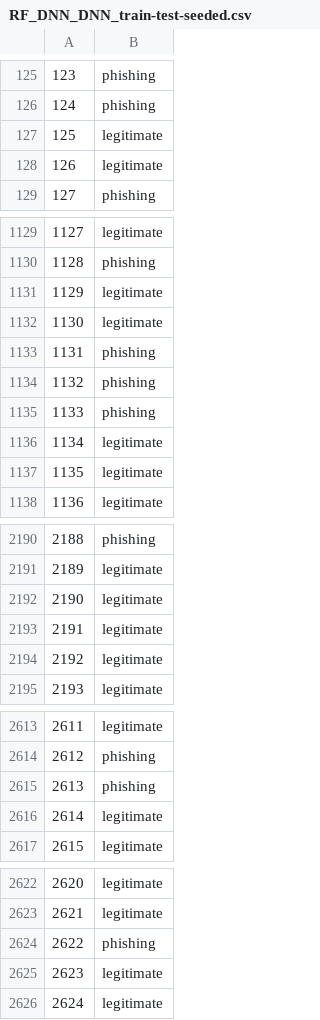
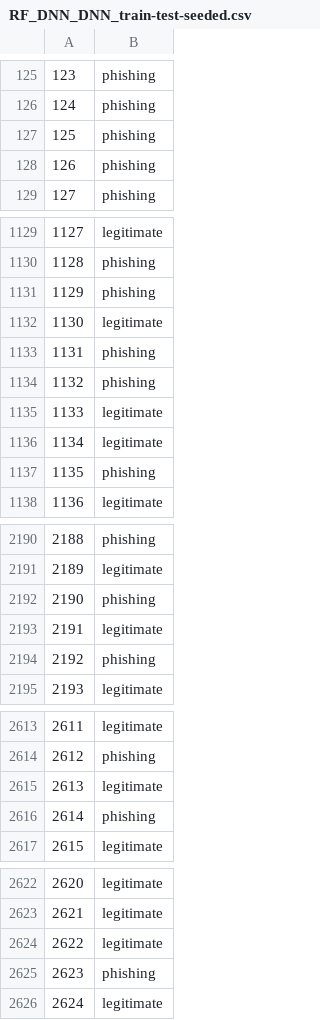
Before and after one commit to thmca/tp_inf8215, a CSV file: tp3/data/RF_DNN_DNN_train-test-seeded.csv, drawn as a sheet; only a part is shown, gaps mark what is left out; the diff covers the shown part only; the diff names each change by its address in the sheet, - before the commit and + after, or states it on an @@ line.

```diff
--- a/tp3/data/RF_DNN_DNN_train-test-seeded.csv
+++ b/tp3/data/RF_DNN_DNN_train-test-seeded.csv
-B127:B128: legitimate
+B127:B128: phishing
-B1131: legitimate
+B1131: phishing
-B1135: phishing
+B1135: legitimate
-B1137: legitimate
+B1137: phishing
-B2192: legitimate
+B2192: phishing
-B2194: legitimate
+B2194: phishing
-B2615: phishing
+B2615: legitimate
-B2616: legitimate
+B2616: phishing
-B2624: phishing
+B2624: legitimate
-B2625: legitimate
+B2625: phishing
```
Also changed, not shown: 44 edited cells elsewhere in this file, 9 other files.
